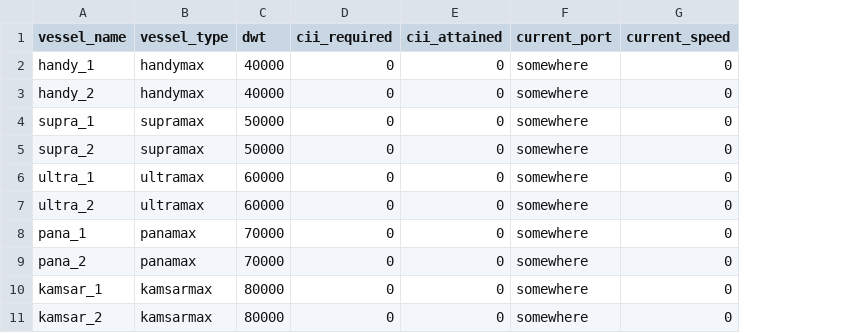
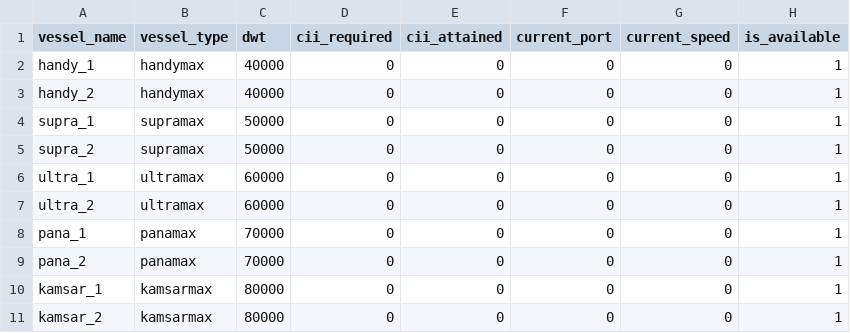
Before and after one commit to synthetica-ai/carbon-trading, a CSV file: code/data/fleet.csv, drawn as a sheet; the diff names each change by its address in the sheet, - before the commit and + after, or states it on an @@ line.

Commit message:
some changes to main.ipynb, utils.py, fleet.csv and ports_10.csv

```diff
--- a/code/data/fleet.csv
+++ b/code/data/fleet.csv
+column H (is_available), rows 2-11: all 1
-F2:F11 (current_port): somewhere
+F2:F11 (current_port): 0
```
Also changed, not shown: code/data/ports_10.csv, 2 other files.
